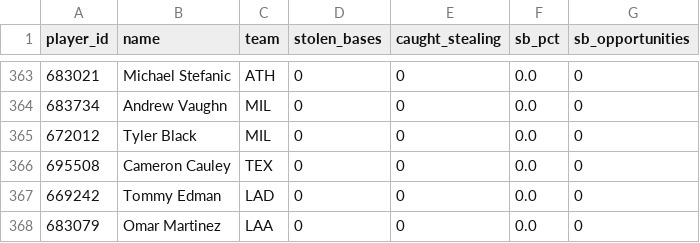
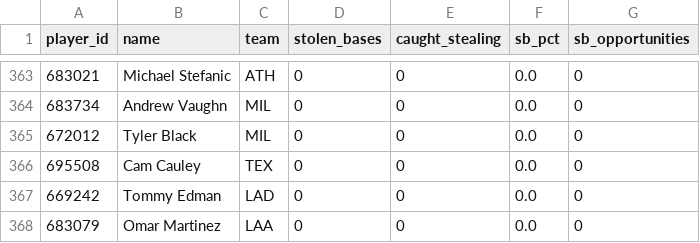
Before and after one commit to prsm-labs/going-yard, a CSV file: public/data/baserunning.csv, drawn as a sheet; only a part is shown, gaps mark what is left out.

```diff
--- a/public/data/baserunning.csv
+++ b/public/data/baserunning.csv
@@ -365,3 +365,3 @@ player_id,name,team,stolen_bases,caught_stealing,sb_pct,sb_opportunities
 672012,Tyler Black,MIL,0,0,0.0,0
-695508,Cameron Cauley,TEX,0,0,0.0,0
+695508,Cam Cauley,TEX,0,0,0.0,0
 669242,Tommy Edman,LAD,0,0,0.0,0
```
Also changed, not shown: public/data/daily_summary.csv, public/data/daily_summary_tomorrow.csv, 13 other files.
